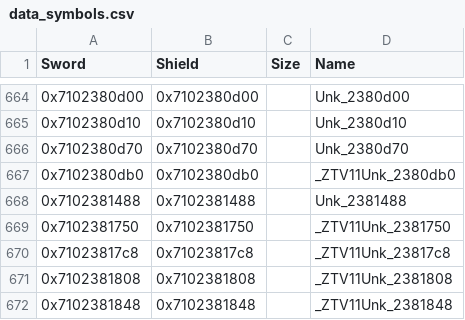
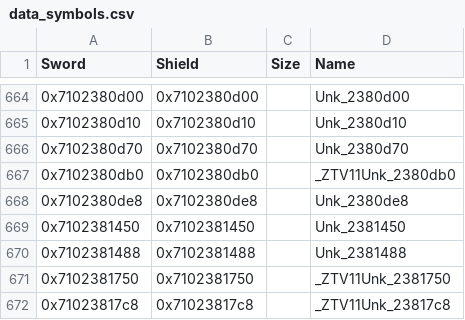
Before and after one commit to gccody/pokemon-sw-sh-decomp, a CSV file: data/data_symbols.csv, drawn as a sheet; only a part is shown, gaps mark what is left out; the shorter side is filled out with more unchanged rows.

Commit message:
lib/wwise: an object with children and a list (Unk_363570) and the list's objects (Unk_366110) (10)
Their creation, initialisation from a bank and owner bookkeeping. Unk_366110
(destructor) is m, like Unk_3627c0: two loads before its loop are in the other
order. Unk_3807d0 is M (block layout).

```diff
--- a/data/data_symbols.csv
+++ b/data/data_symbols.csv
@@ -667,2 +667,4 @@ Sword,Shield,Size,Name
 0x7102380db0,0x7102380db0,,_ZTV11Unk_2380db0
+0x7102380de8,0x7102380de8,,Unk_2380de8
+0x7102381450,0x7102381450,,Unk_2381450
 0x7102381488,0x7102381488,,Unk_2381488
```
Also changed, not shown: 4 other files.
